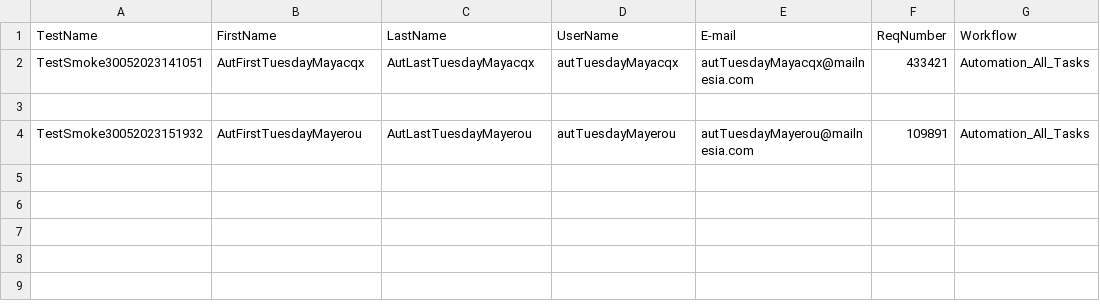
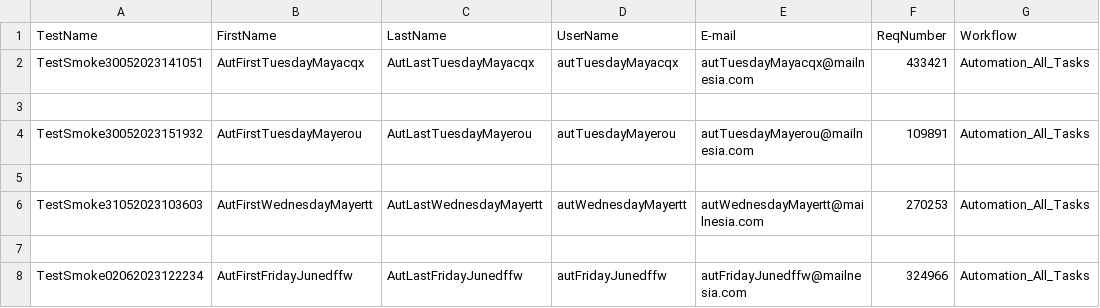
Before and after one commit to vvsunilkumar81/ReleaseAutomation, a CSV file: resources/testdata.csv, drawn as a sheet; the diff names each change by its address in the sheet, - before the commit and + after, or states it on an @@ line.

Commit message:
Included Section 2 Task completion and Everify task access

```diff
--- a/resources/testdata.csv
+++ b/resources/testdata.csv
+row 5: (empty)
+row 6: TestSmoke31052023103603 | AutFirstWednesdayMayertt | AutLastWednesdayMayertt | autWednesdayMayertt | autWednesdayMayertt@mailnesia.com | 270253 | Automation_All_Tasks
+row 7: (empty)
+row 8: TestSmoke02062023122234 | AutFirstFridayJunedffw | AutLastFridayJunedffw | autFridayJunedffw | autFridayJunedffw@mailnesia.com | 324966 | Automation_All_Tasks
```
Also changed, not shown: 5 other files.
